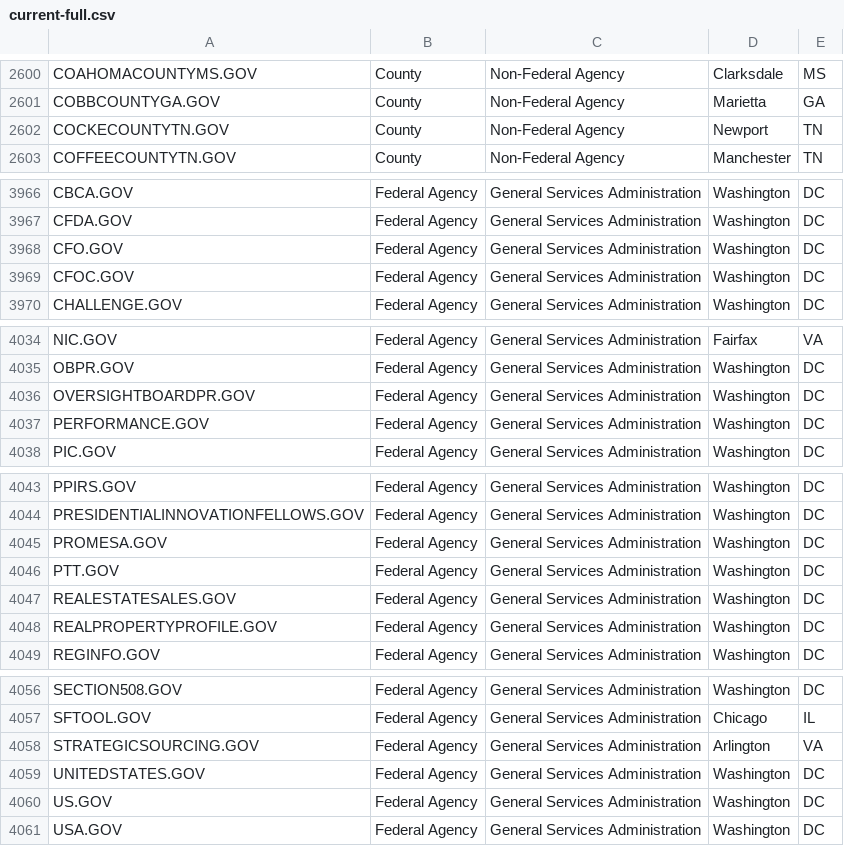
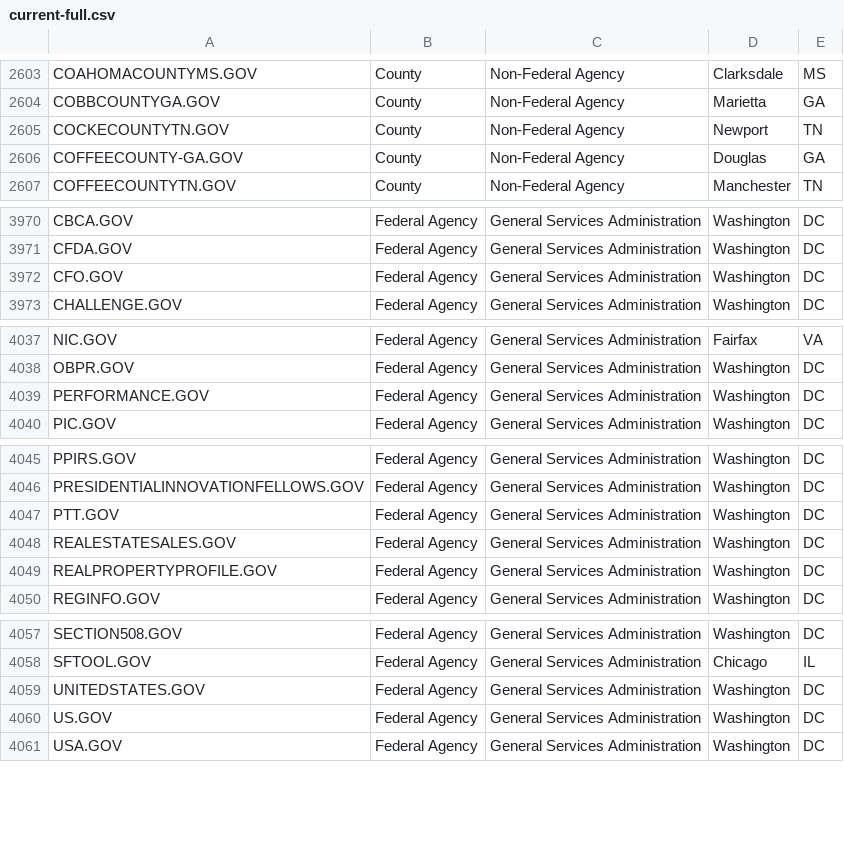
Before and after one commit to GSA/data, a CSV file: dotgov-domains/current-full.csv, drawn as a sheet; only a part is shown, gaps mark what is left out; the diff covers the shown part only.

```diff
--- a/dotgov-domains/current-full.csv
+++ b/dotgov-domains/current-full.csv
@@ -2602,2 +2605,3 @@ COBBCOUNTYGA.GOV,County,Non-Federal Agency,Marietta,GA
 COCKECOUNTYTN.GOV,County,Non-Federal Agency,Newport,TN
+COFFEECOUNTY-GA.GOV,County,Non-Federal Agency,Douglas,GA
 COFFEECOUNTYTN.GOV,County,Non-Federal Agency,Manchester,TN
@@ -3968,3 +3972,2 @@ CFDA.GOV,Federal Agency,General Services Administration,Washington,DC
 CFO.GOV,Federal Agency,General Services Administration,Washington,DC
-CFOC.GOV,Federal Agency,General Services Administration,Washington,DC
 CHALLENGE.GOV,Federal Agency,General Services Administration,Washington,DC
@@ -4035,3 +4038,2 @@ NIC.GOV,Federal Agency,General Services Administration,Fairfax,VA
 OBPR.GOV,Federal Agency,General Services Administration,Washington,DC
-OVERSIGHTBOARDPR.GOV,Federal Agency,General Services Administration,Washington,DC
 PERFORMANCE.GOV,Federal Agency,General Services Administration,Washington,DC
@@ -4044,3 +4046,2 @@ PPIRS.GOV,Federal Agency,General Services Administration,Washington,DC
 PRESIDENTIALINNOVATIONFELLOWS.GOV,Federal Agency,General Services Administration,Washington,DC
-PROMESA.GOV,Federal Agency,General Services Administration,Washington,DC
 PTT.GOV,Federal Agency,General Services Administration,Washington,DC
@@ -4057,3 +4058,2 @@ SECTION508.GOV,Federal Agency,General Services Administration,Washington,DC
 SFTOOL.GOV,Federal Agency,General Services Administration,Chicago,IL
-STRATEGICSOURCING.GOV,Federal Agency,General Services Administration,Arlington,VA
 UNITEDSTATES.GOV,Federal Agency,General Services Administration,Washington,DC
```
Also changed, not shown: 7 added rows and 3 removed rows elsewhere in this file.
